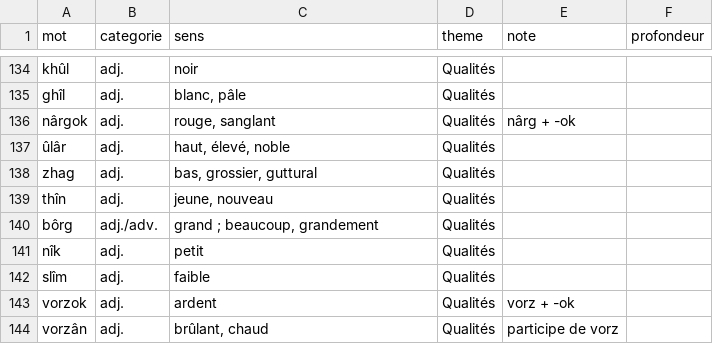
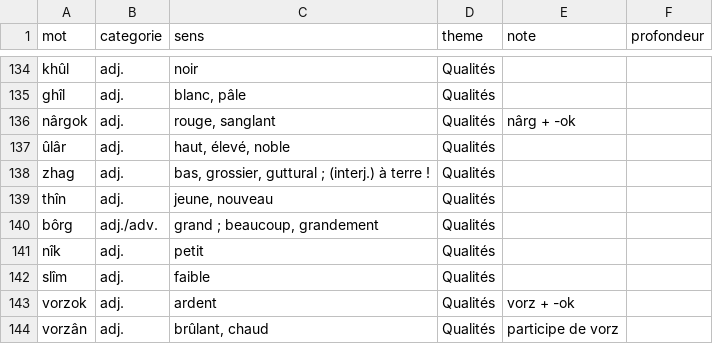
Before and after one commit to matthiasdepinay-code/Jjk2, a CSV file: ghazrun/lexique.csv, drawn as a sheet; only a part is shown, gaps mark what is left out; the diff covers the shown part only.

```diff
--- a/ghazrun/lexique.csv
+++ b/ghazrun/lexique.csv
@@ -137,3 +137,3 @@ nârgok,adj.,"rouge, sanglant",Qualités,nârg + -ok,
 ûlâr,adj.,"haut, élevé, noble",Qualités,,
-zhag,adj.,"bas, grossier, guttural",Qualités,,
+zhag,adj.,"bas, grossier, guttural ; (interj.) à terre !",Qualités,,
 thîn,adj.,"jeune, nouveau",Qualités,,
```
Also changed, not shown: 27 added rows elsewhere in this file, 11 other files.
